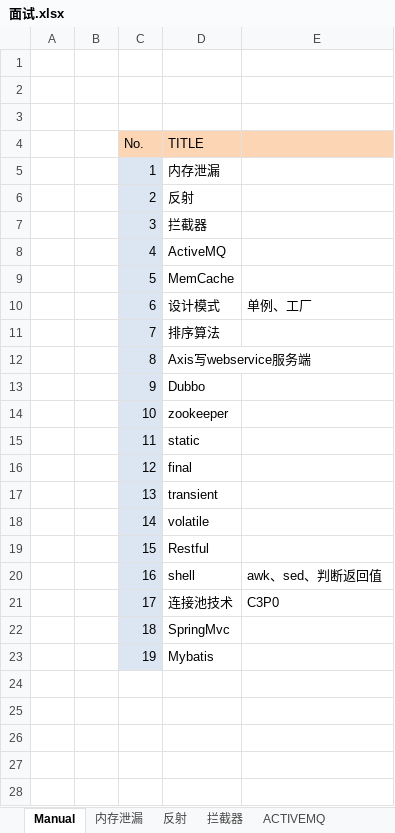
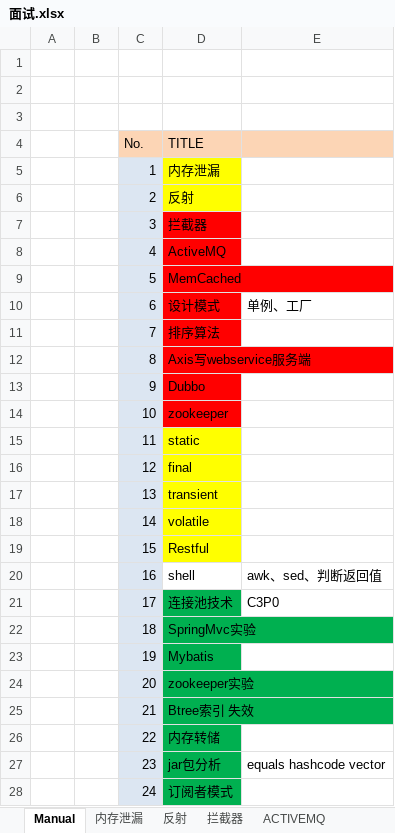
Before and after one commit to namecrz/9900Algorithm, an Excel workbook: 面试.xlsx, sheet Manual, drawn as a sheet; only a part is shown; values as stored, in another font and other column widths than the file's, no borders; the diff covers the shown part only; the diff names each change by its address in the sheet, - before the commit and + after, or states it on an @@ line.

Commit message:
eg.

```diff
--- a/面试.xlsx (sheet Manual)
+++ b/面试.xlsx (sheet Manual)
-D5:D6 fill: none
+D5:D6 fill: #FFFF00
-D7:D14 fill: none
+D7:D14 fill: #FF0000
-D9 (TITLE): MemCache
+D9 (TITLE): MemCached
-D15:D19 fill: none
+D15:D19 fill: #FFFF00
-D21:D23 fill: none
+D21:D23 fill: #00B050
-D22 (TITLE): SpringMvc
+D22 (TITLE): SpringMvc实验
+row 24:  |  | 20 | zookeeper实验
+row 25:  |  | 21 | Btree索引 失效
+row 26:  |  | 22 | 内存转储
+row 27:  |  | 23 | jar包分析 | equals hashcode vector
+row 28:  |  | 24 | 订阅者模式
```
Also changed, not shown: 10 added rows elsewhere in this sheet.
